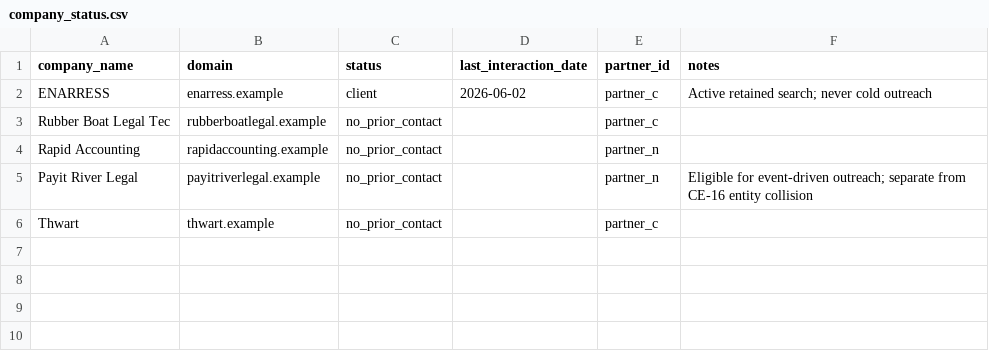
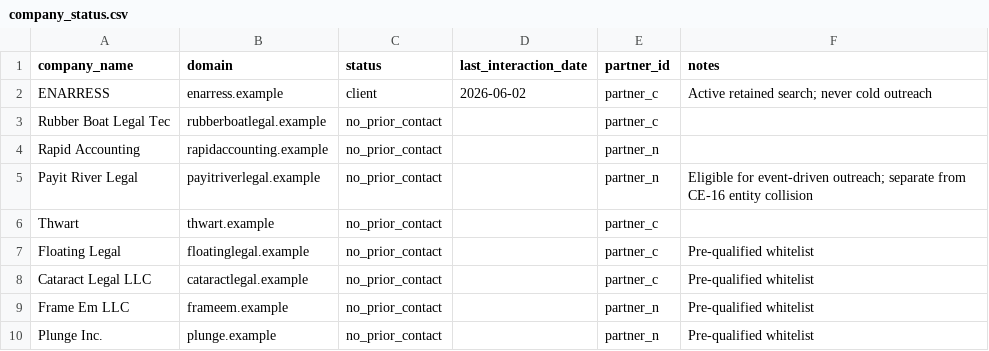
Before and after one commit to Skirotica/warm-reception, a CSV file: data/company_status.csv, drawn as a sheet; the diff names each change by its address in the sheet, - before the commit and + after, or states it on an @@ line.

```diff
--- a/data/company_status.csv
+++ b/data/company_status.csv
+row 7: Floating Legal | floatinglegal.example | no_prior_contact |  | partner_c | Pre-qualified whitelist
+row 8: Cataract Legal LLC | cataractlegal.example | no_prior_contact |  | partner_c | Pre-qualified whitelist
+row 9: Frame Em LLC | frameem.example | no_prior_contact |  | partner_n | Pre-qualified whitelist
+row 10: Plunge Inc. | plunge.example | no_prior_contact |  | partner_n | Pre-qualified whitelist
```
Also changed, not shown: data/candidate_events.csv, data/company_profiles.csv, 7 other files.
